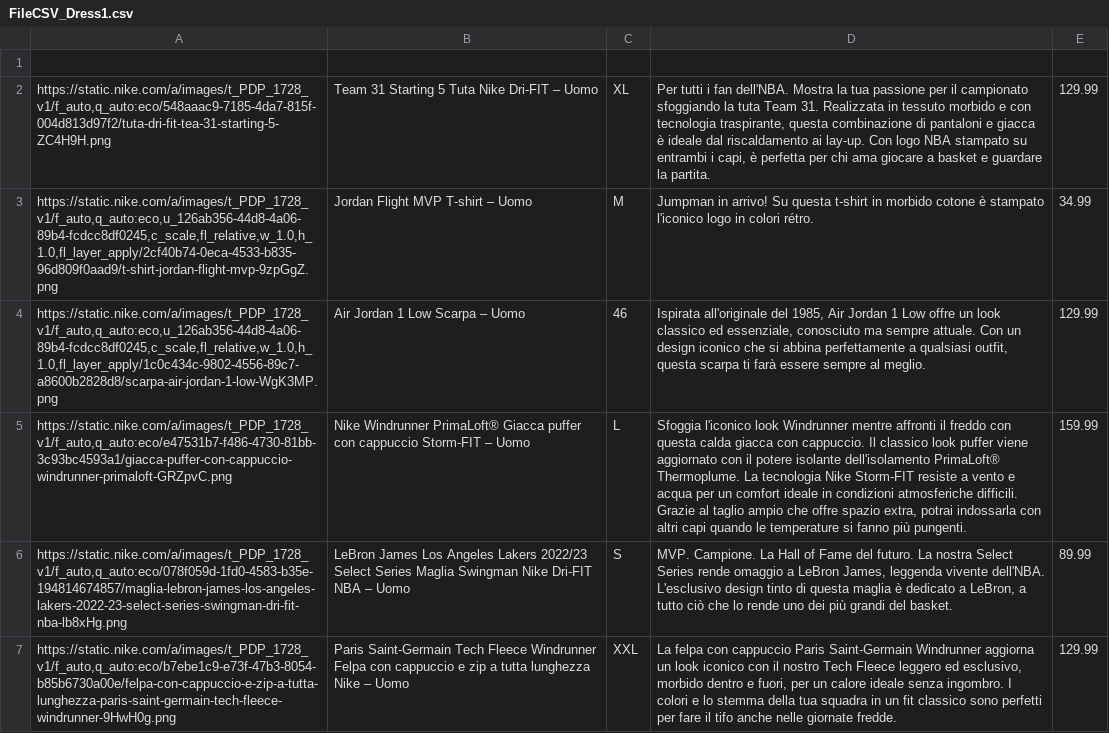
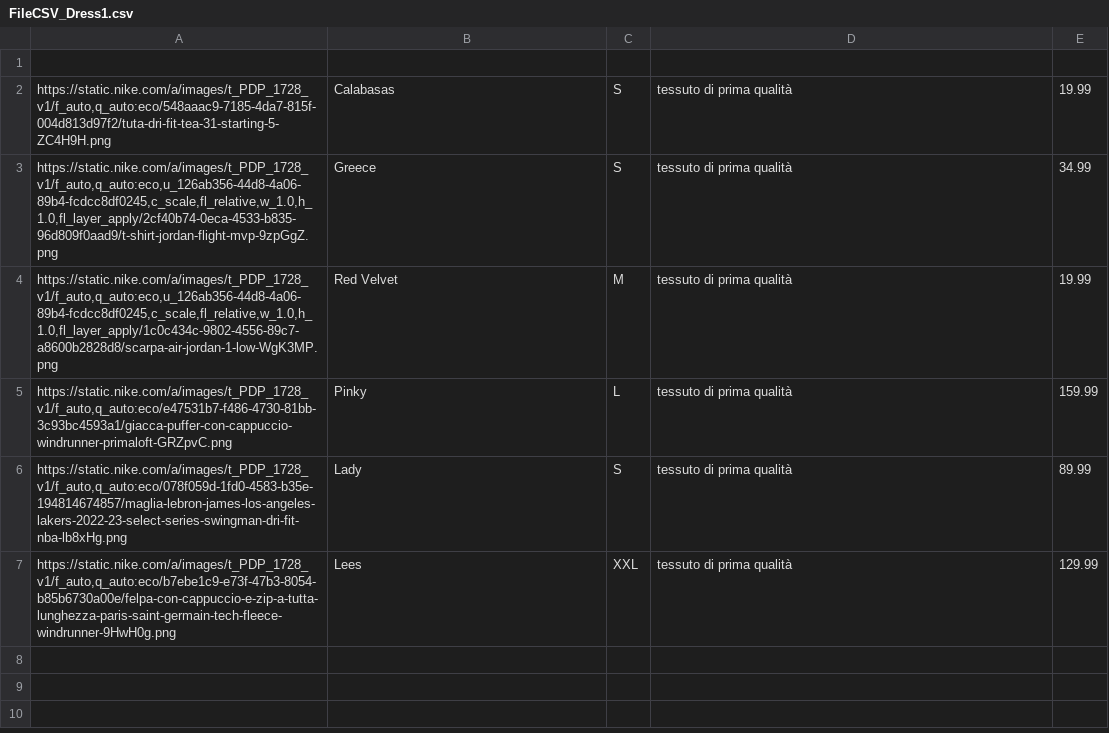
Before and after one commit to ChiaraDeMattia/Capolavoro, a CSV file: FileCSV_Dress1.csv, drawn as a sheet; the diff names each change by its address in the sheet, - before the commit and + after, or states it on an @@ line.

Commit message:
Update FileCSV_Dress1.csv

```diff
--- a/FileCSV_Dress1.csv
+++ b/FileCSV_Dress1.csv
-B2: Team 31 Starting 5 Tuta Nike Dri-FIT – Uomo
+B2: Calabasas
-C2: XL
+C2: S
-D2: Per tutti i fan dell'NBA. Mostra la tua passione per il campionato sfoggiando la tuta Team 31. Realizzata in tessuto morbido e con tecnologia traspirante, questa combinazione di pantaloni e giacca è ideale dal riscaldamento ai lay-up. Con logo NBA stampato su entrambi i capi, è perfetta per chi ama giocare a basket e guardare la partita.
+D2: tessuto di prima qualità
-E2: 129.99
+E2: 19.99
-B3: Jordan Flight MVP T-shirt – Uomo
+B3: Greece
-C3: M
+C3: S
-D3: Jumpman in arrivo! Su questa t-shirt in morbido cotone è stampato l'iconico logo in colori rétro.
+D3: tessuto di prima qualità
-B4: Air Jordan 1 Low Scarpa – Uomo
+B4: Red Velvet
-C4: 46
+C4: M
-D4: Ispirata all'originale del 1985, Air Jordan 1 Low offre un look classico ed essenziale, conosciuto ma sempre attuale. Con un design iconico che si abbina perfettamente a qualsiasi outfit, questa scarpa ti farà essere sempre al meglio.
+D4: tessuto di prima qualità
-E4: 129.99
+E4: 19.99
-B5: Nike Windrunner PrimaLoft® Giacca puffer con cappuccio Storm-FIT – Uomo
+B5: Pinky
-D5: Sfoggia l'iconico look Windrunner mentre affronti il freddo con questa calda giacca con cappuccio. Il classico look puffer viene aggiornato con il potere isolante dell'isolamento PrimaLoft® Thermoplume. La tecnologia Nike Storm-FIT resiste a vento e acqua per un comfort ideale in condizioni atmosferiche difficili. Grazie al taglio ampio che offre spazio extra, potrai indossarla con altri capi quando le temperature si fanno più pungenti.
+D5: tessuto di prima qualità
-B6: LeBron James Los Angeles Lakers 2022/23 Select Series Maglia Swingman Nike Dri-FIT NBA – Uomo
+B6: Lady
-D6: MVP. Campione. La Hall of Fame del futuro. La nostra Select Series rende omaggio a LeBron James, leggenda vivente dell'NBA. L'esclusivo design tinto di questa maglia è dedicato a LeBron, a tutto ciò che lo rende uno dei più grandi del basket.
+D6: tessuto di prima qualità
-B7: Paris Saint-Germain Tech Fleece Windrunner Felpa con cappuccio e zip a tutta lunghezza Nike – Uomo
+B7: Lees
-D7: La felpa con cappuccio Paris Saint-Germain Windrunner aggiorna un look iconico con il nostro Tech Fleece leggero ed esclusivo, morbido dentro e fuori, per un calore ideale senza ingombro. I colori e lo stemma della tua squadra in un fit classico sono perfetti per fare il tifo anche nelle giornate fredde.
+D7: tessuto di prima qualità
```
